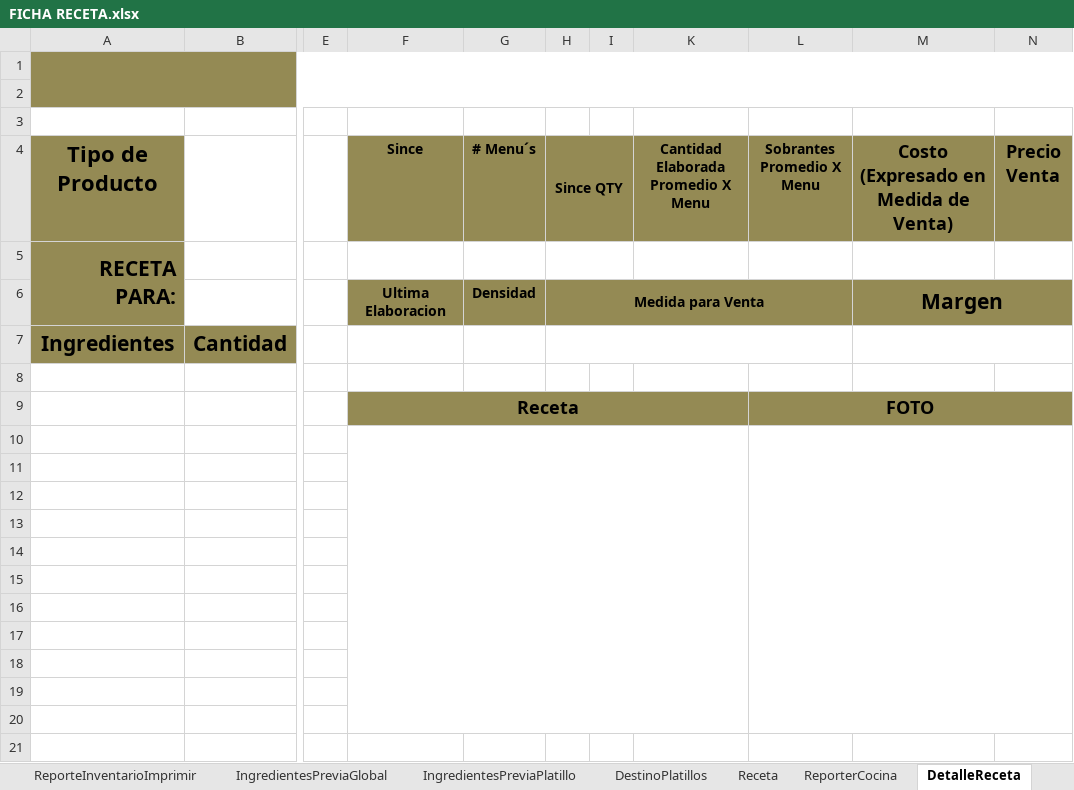
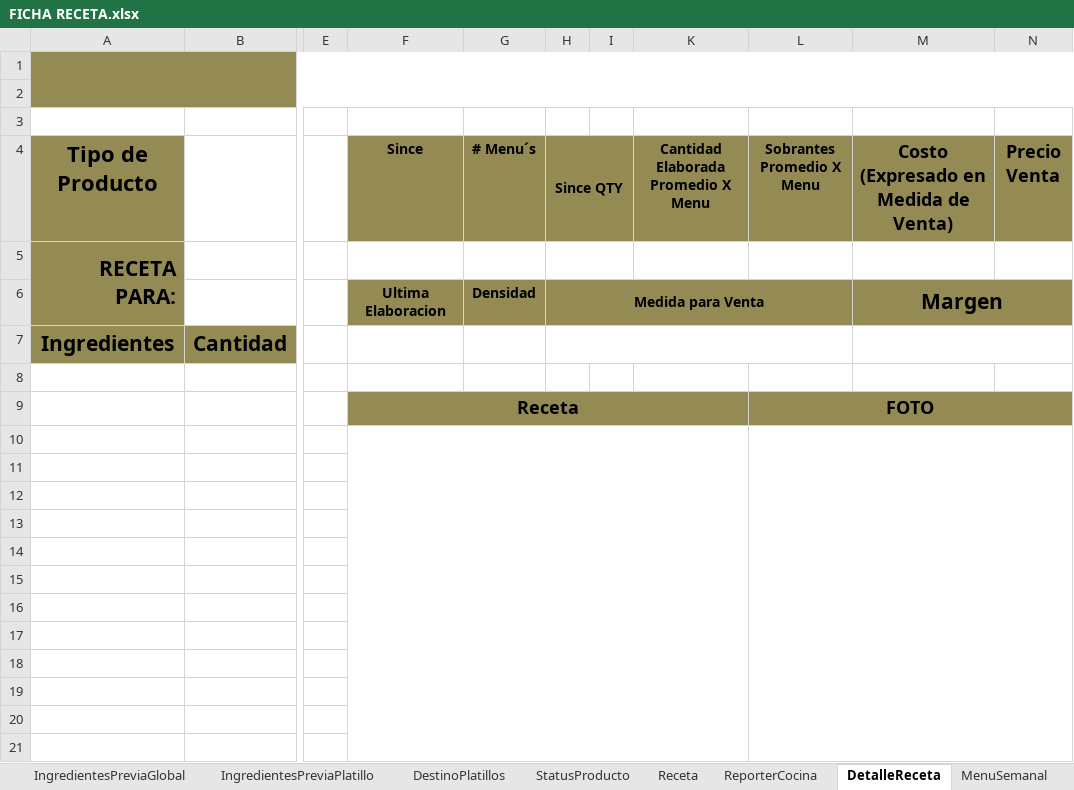
Before and after one commit to halvgud/VSTOexcelRest, an Excel workbook: ExcelAddIn1/Resources/FICHA RECETA.xlsx, sheet DetalleReceta, drawn as a sheet; only a part is shown, gaps mark what is left out; values as stored, in another font and other column widths than the file's, no borders; the diff names each change by its address in the sheet, - before the commit and + after, or states it on an @@ line.

```diff
--- a/ExcelAddIn1/Resources/FICHA RECETA.xlsx (sheet DetalleReceta)
+++ b/ExcelAddIn1/Resources/FICHA RECETA.xlsx (sheet DetalleReceta)
+sheet tab: StatusProducto
+sheet tab: MenuSemanal
-F10:K20 merged
+F10:K21 merged
-L10:N20 merged
+L10:N21 merged
```
Also changed, not shown: sheet OrdenTrabajo, charts or pictures, 34 other files.
